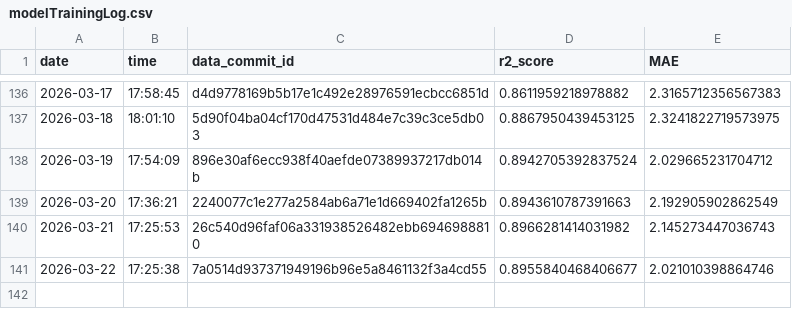
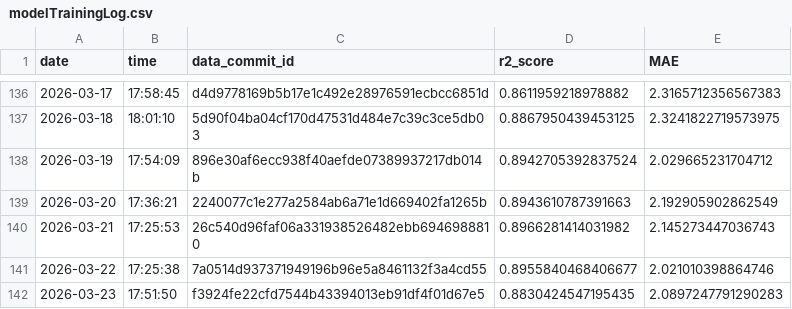
Before and after one commit to Markus-Ehrlich/MLGS, a CSV file: logs/modelTrainingLog.csv, drawn as a sheet; only a part is shown, gaps mark what is left out.

```diff
--- a/logs/modelTrainingLog.csv
+++ b/logs/modelTrainingLog.csv
@@ -141 +141,2 @@ date,time,data_commit_id,r2_score,MAE
 2026-03-22,17:25:38,7a0514d937371949196b96e5a8461132f3a4cd55,0.8955840468406677,2.021010398864746
+2026-03-23,17:51:50,f3924fe22cfd7544b43394013eb91df4f01d67e5,0.8830424547195435,2.0897247791290283
```
Also changed, not shown: 2 other files.
